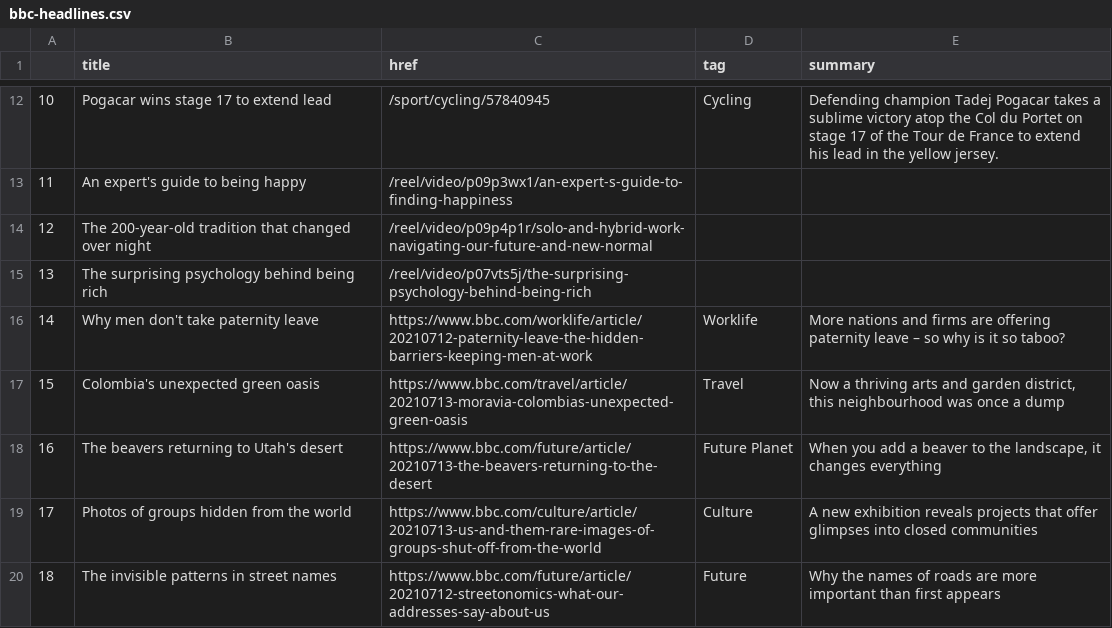
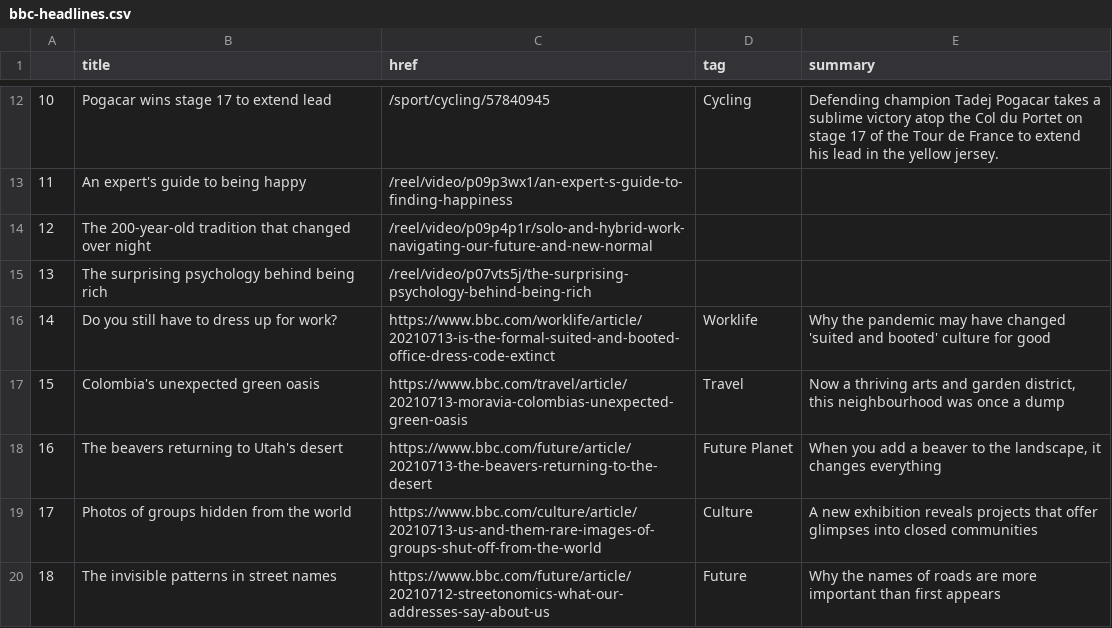
Before and after one commit to bujanowski/automated-scraper, a CSV file: bbc-headlines.csv, drawn as a sheet; only a part is shown, gaps mark what is left out.

```diff
--- a/bbc-headlines.csv
+++ b/bbc-headlines.csv
@@ -15,3 +15,3 @@
 13,The surprising psychology behind being rich,/reel/video/p07vts5j/the-surprising-psychology-behind-being-rich,,
-14,Why men don't take paternity leave,https://www.bbc.com/worklife/article/20210712-paternity-leave-the-hidden-barriers-keeping-men-at-work,Worklife,More nations and firms are offering paternity leave – so why is it so taboo?
+14,Do you still have to dress up for work?,https://www.bbc.com/worklife/article/20210713-is-the-formal-suited-and-booted-office-dress-code-extinct,Worklife,Why the pandemic may have changed 'suited and booted' culture for good
 15,Colombia's unexpected green oasis,https://www.bbc.com/travel/article/20210713-moravia-colombias-unexpected-green-oasis,Travel,"Now a thriving arts and garden district, this neighbourhood was once a dump"
```
